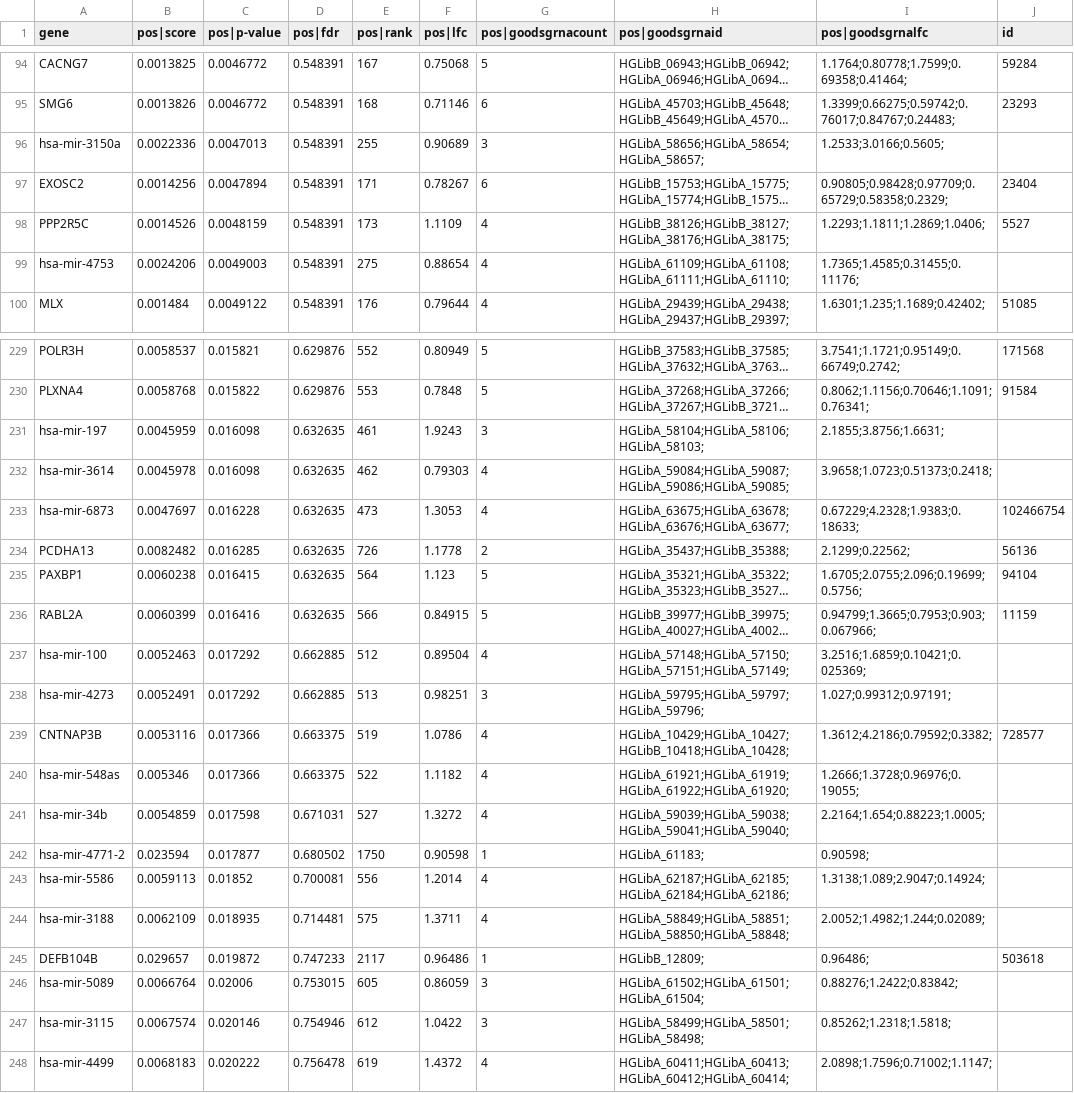
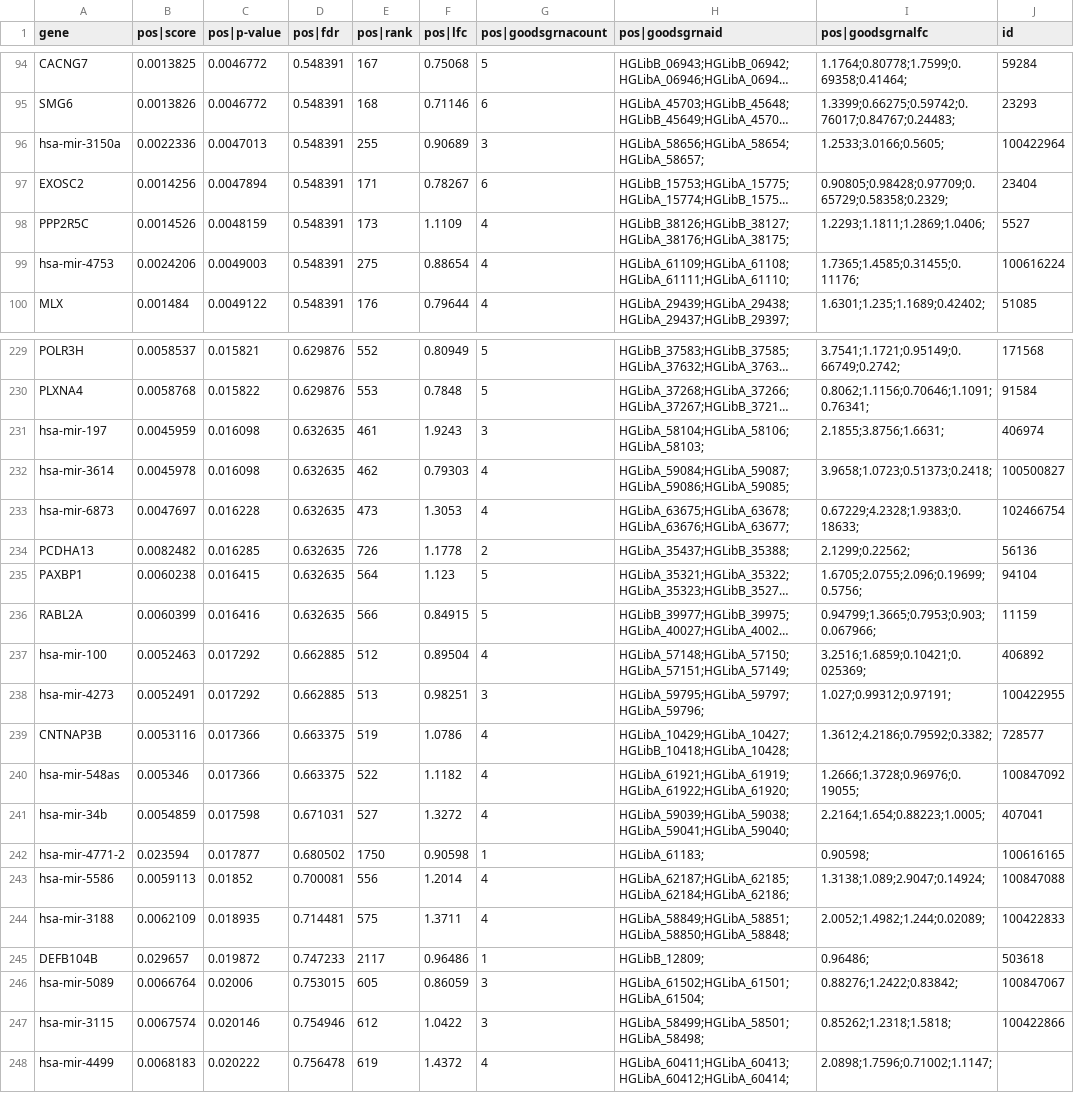
Before and after one commit to ZhengZhipeng425/Crispr-Z-NA, a CSV file: GO_enrich/LP_lfc_p_flitered_id_annotation.csv, drawn as a sheet; only a part is shown, gaps mark what is left out; long unchanged cells end in …; the diff covers the shown part only; the diff names each change by its address in the sheet, - before the commit and + after, or states it on an @@ line.

Commit message:
mainly on scatterplot of sequencing raw data

```diff
--- a/GO_enrich/LP_lfc_p_flitered_id_annotation.csv
+++ b/GO_enrich/LP_lfc_p_flitered_id_annotation.csv
-J96 (id): (empty)
+J96 (id): 100422964
-J99 (id): (empty)
+J99 (id): 100616224
-J231 (id): (empty)
+J231 (id): 406974
-J232 (id): (empty)
+J232 (id): 100500827
-J237 (id): (empty)
+J237 (id): 406892
-J238 (id): (empty)
+J238 (id): 100422955
-J240 (id): (empty)
+J240 (id): 100847092
-J241 (id): (empty)
+J241 (id): 407041
-J242 (id): (empty)
+J242 (id): 100616165
-J243 (id): (empty)
+J243 (id): 100847088
-J244 (id): (empty)
+J244 (id): 100422833
-J246 (id): (empty)
+J246 (id): 100847067
-J247 (id): (empty)
+J247 (id): 100422866
```
Also changed, not shown: 8 edited cells elsewhere in this file, 10 other files.
